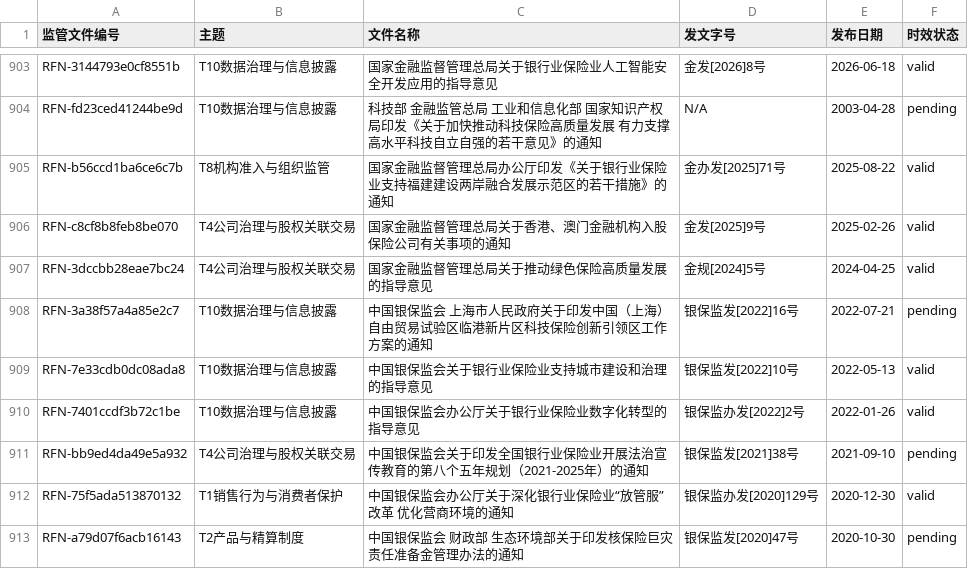
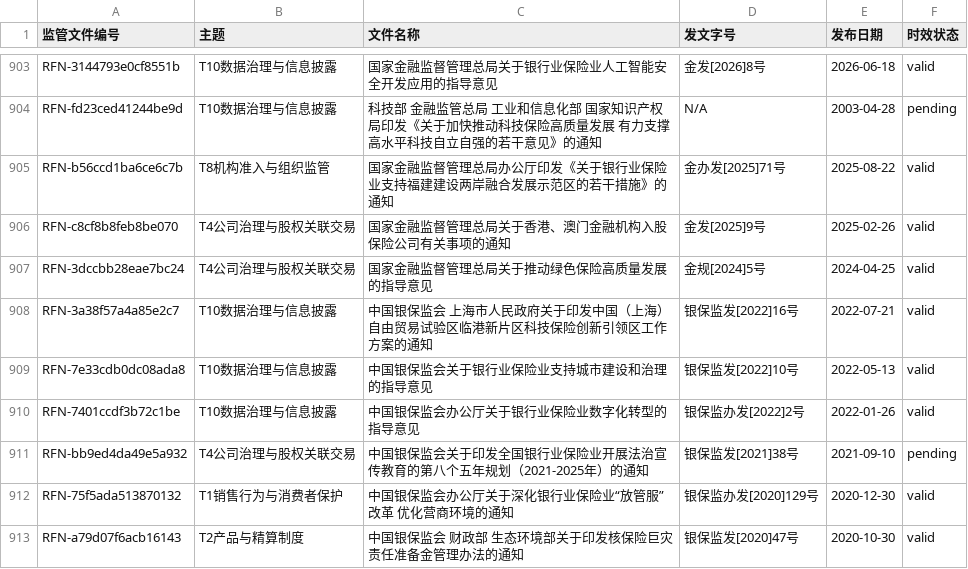
Before and after one commit to wangtierui/orchestrator, a CSV file: modules/regulatory_classifier/rfn/监管文件编号索引.csv, drawn as a sheet; only a part is shown, gaps mark what is left out; the diff covers the shown part only.

```diff
--- a/modules/regulatory_classifier/rfn/监管文件编号索引.csv
+++ b/modules/regulatory_classifier/rfn/监管文件编号索引.csv
@@ -907,3 +907,3 @@ RFN-c8cf8b8feb8be070,T4公司治理与股权关联交易,国家金融监督管
 RFN-3dccbb28eae7bc24,T4公司治理与股权关联交易,国家金融监督管理总局关于推动绿色保险高质量发展的指导意见,金规[2024]5号,2024-04-25,valid
-RFN-3a38f57a4a85e2c7,T10数据治理与信息披露,中国银保监会 上海市人民政府关于印发中国（上海）自由贸易试验区临港新片区科技保险创新引领区工作方案的通知,银保监发[2022]16号,2022-07-21,pending
+RFN-3a38f57a4a85e2c7,T10数据治理与信息披露,中国银保监会 上海市人民政府关于印发中国（上海）自由贸易试验区临港新片区科技保险创新引领区工作方案的通知,银保监发[2022]16号,2022-07-21,valid
 RFN-7e33cdb0dc08ada8,T10数据治理与信息披露,中国银保监会关于银行业保险业支持城市建设和治理的指导意见,银保监发[2022]10号,2022-05-13,valid
@@ -912,2 +912,2 @@ RFN-bb9ed4da49e5a932,T4公司治理与股权关联交易,中国银保监会关
 RFN-75f5ada513870132,T1销售行为与消费者保护,中国银保监会办公厅关于深化银行业保险业“放管服”改革 优化营商环境的通知,银保监办发[2020]129号,2020-12-30,valid
-RFN-a79d07f6acb16143,T2产品与精算制度,中国银保监会 财政部 生态环境部关于印发核保险巨灾责任准备金管理办法的通知,银保监发[2020]47号,2020-10-30,pending
+RFN-a79d07f6acb16143,T2产品与精算制度,中国银保监会 财政部 生态环境部关于印发核保险巨灾责任准备金管理办法的通知,银保监发[2020]47号,2020-10-30,valid
```
Also changed, not shown: 1 added row and 15 edited cells elsewhere in this file, modules/regulatory_classifier/rfn/文件指纹.csv, 37 other files.
